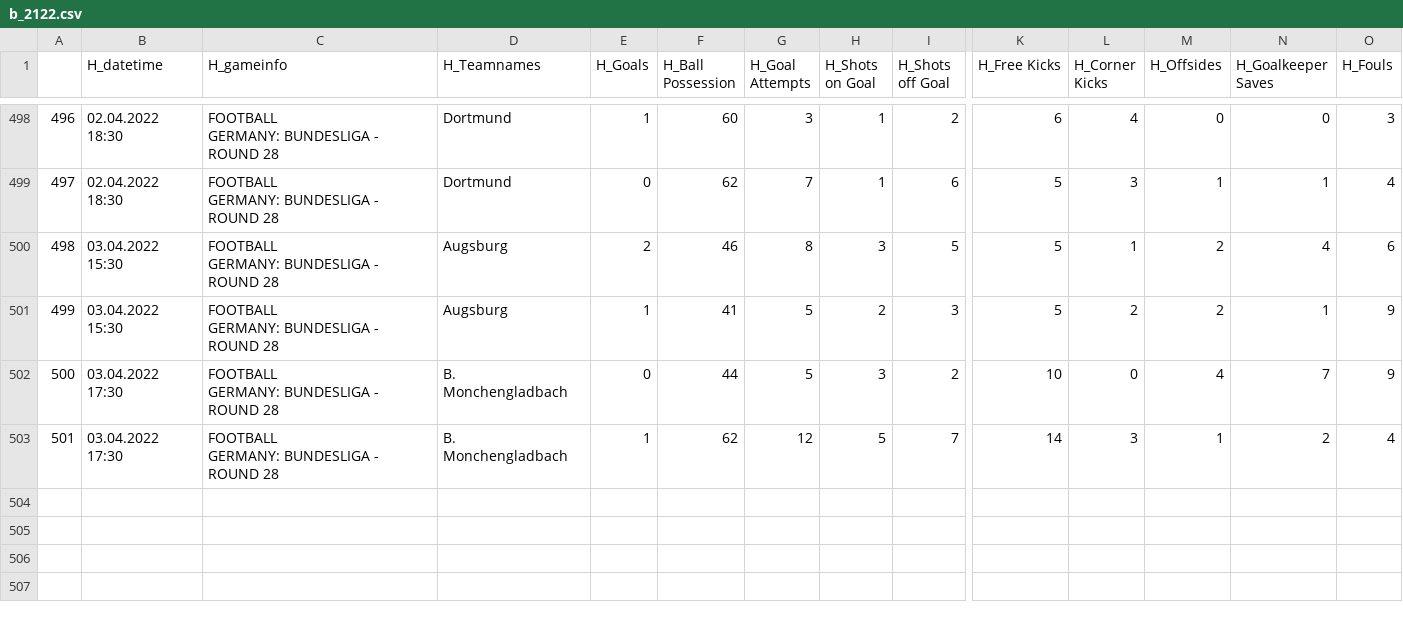
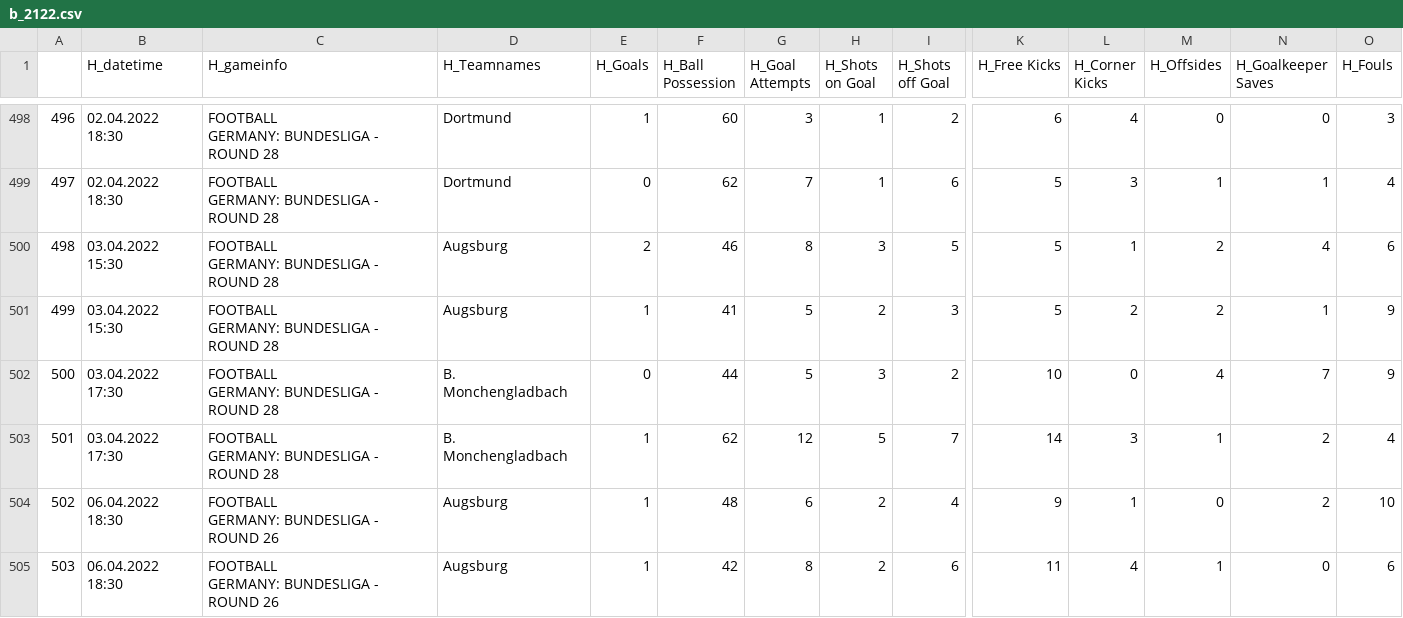
Before and after one commit to mgebele/football_stats, a CSV file: htdatan/b_2122.csv, drawn as a sheet; only a part is shown, gaps mark what is left out; rows hold the shown columns only; ↵ is a line break in a cell; the diff names each change by its address in the sheet, - before the commit and + after, or states it on an @@ line.

```diff
--- a/htdatan/b_2122.csv
+++ b/htdatan/b_2122.csv
+row 504: 502 | 06.04.2022 18:30 | FOOTBALL ↵ GERMANY: BUNDESLIGA - ROUND 26 | Augsburg | 1 | 48 | 6 | 2 | 4 | 9 | 1 | 0 | 2 | 10
+row 505: 503 | 06.04.2022 18:30 | FOOTBALL ↵ GERMANY: BUNDESLIGA - ROUND 26 | Augsburg | 1 | 42 | 8 | 2 | 6 | 11 | 4 | 1 | 0 | 6
```
Also changed, not shown: htdatan/pl_2122.csv.
